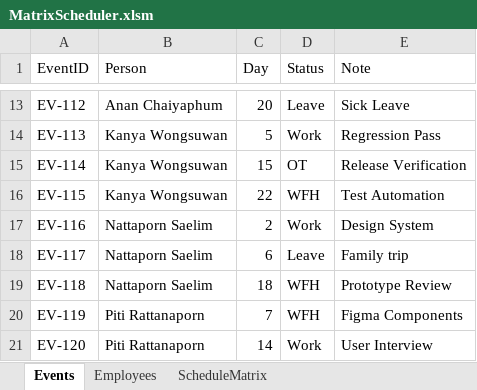
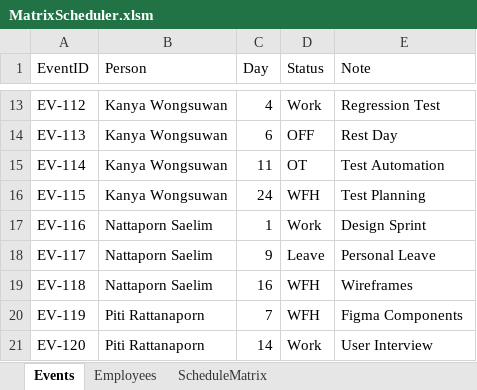
Before and after one commit to pig00701/vba-matrix-scheduler, an Excel workbook: MatrixScheduler.xlsm, sheet Events, drawn as a sheet; only a part is shown, gaps mark what is left out; values as stored, in another font and other column widths than the file's, no borders; table styles not drawn; the diff covers the shown part only; the diff names each change by its address in the sheet, - before the commit and + after, or states it on an @@ line.

```diff
--- a/MatrixScheduler.xlsm (sheet Events)
+++ b/MatrixScheduler.xlsm (sheet Events)
-B13 (Person): Anan Chaiyaphum
+B13 (Person): Kanya Wongsuwan
-C13 (Day): 20
+C13 (Day): 4
-D13 (Status): Leave
+D13 (Status): Work
-E13 (Note): Sick Leave
+E13 (Note): Regression Test
-C14 (Day): 5
+C14 (Day): 6
-D14 (Status): Work
+D14 (Status): OFF
-E14 (Note): Regression Pass
+E14 (Note): Rest Day
-C15 (Day): 15
+C15 (Day): 11
-E15 (Note): Release Verification
+E15 (Note): Test Automation
-C16 (Day): 22
+C16 (Day): 24
-E16 (Note): Test Automation
+E16 (Note): Test Planning
-C17 (Day): 2
+C17 (Day): 1
-E17 (Note): Design System
+E17 (Note): Design Sprint
-C18 (Day): 6
+C18 (Day): 9
-E18 (Note): Family trip
+E18 (Note): Personal Leave
-C19 (Day): 18
+C19 (Day): 16
-E19 (Note): Prototype Review
+E19 (Note): Wireframes
```
Also changed, not shown: 30 edited cells elsewhere in this sheet, sheet ScheduleMatrix, sheet Employees, charts or pictures, 5 other files.
